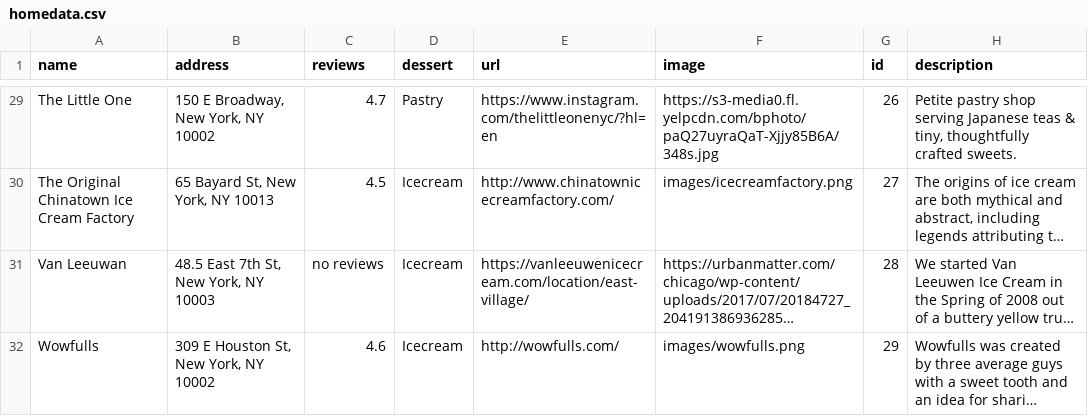
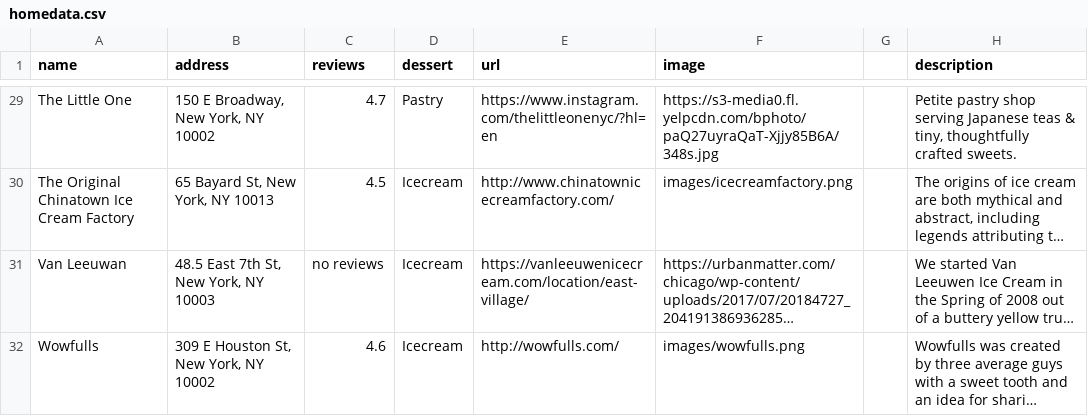
Before and after one commit to joe074/coreinteractionstudio, a CSV file: pages/project2/homedata.csv, drawn as a sheet; only a part is shown, gaps mark what is left out; long unchanged cells end in …; the diff covers the shown part only; the diff names each change by its address in the sheet, - before the commit and + after, or states it on an @@ line.

```diff
--- a/pages/project2/homedata.csv
+++ b/pages/project2/homedata.csv
-G1: id
+G1: (empty)
-G29: 26
+G29: (empty)
-G30: 27
+G30: (empty)
-G31: 28
+G31: (empty)
-G32: 29
+G32: (empty)
```
Also changed, not shown: 26 edited cells elsewhere in this file, 2 other files.
